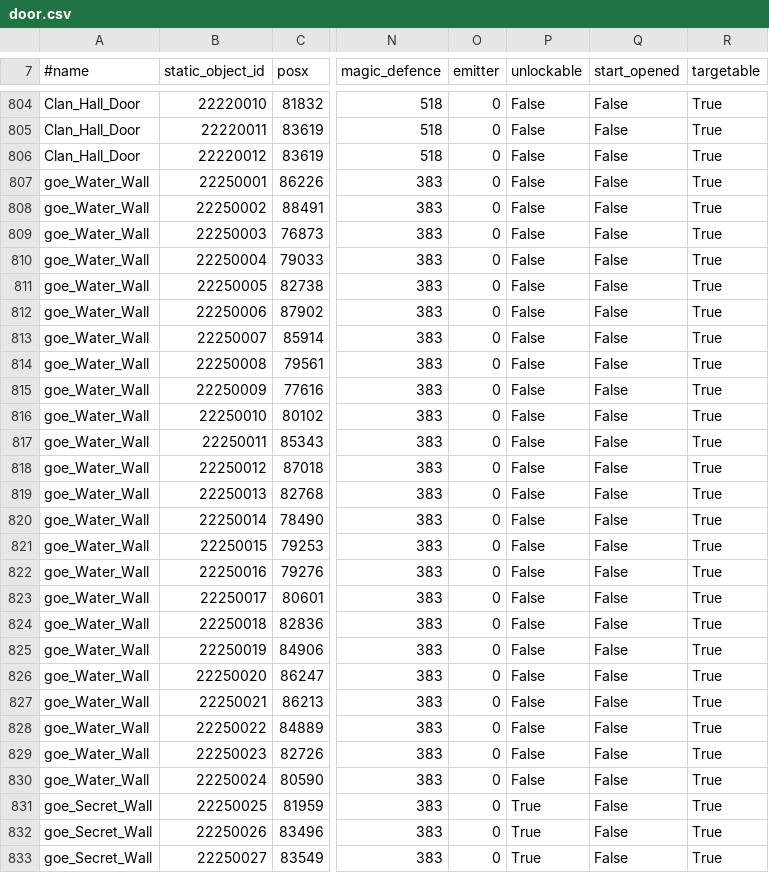
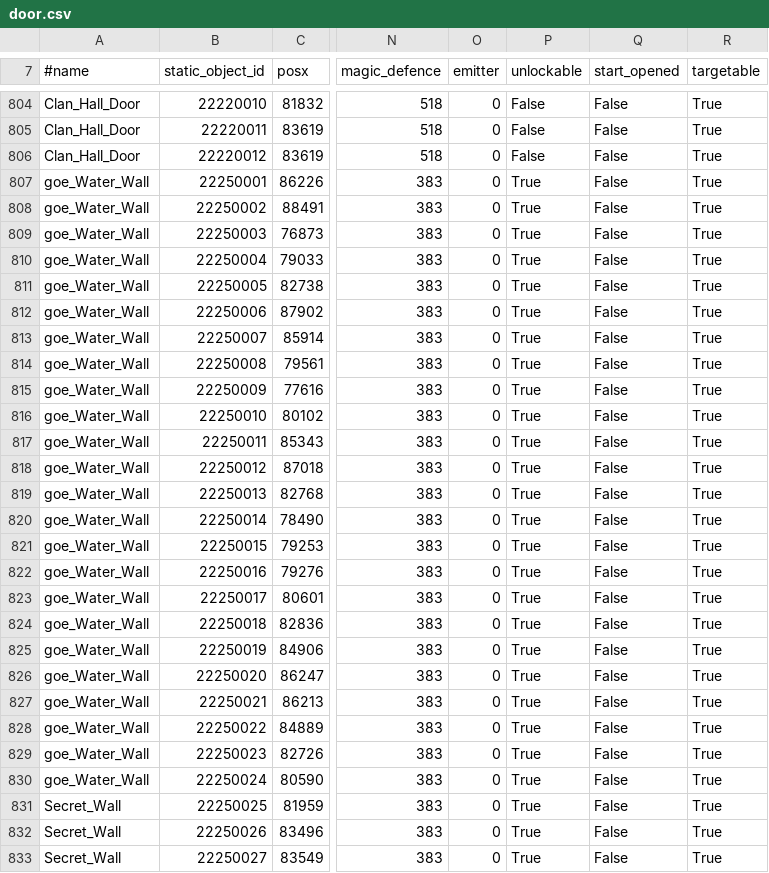
Before and after one commit to Battlecruiser/L2J_Datapack_EXPERIMENTAL, a CSV file: L2J_DataPack_BETA/dist/game/data/door.csv, drawn as a sheet; only a part is shown, gaps mark what is left out; the diff covers the shown part only; the diff names each change by its address in the sheet, - before the commit and + after, or states it on an @@ line.

Commit message:
BETA: DP-Part for [L5316].

```diff
--- a/L2J_DataPack_BETA/dist/game/data/door.csv
+++ b/L2J_DataPack_BETA/dist/game/data/door.csv
-P807:P830 (unlockable): False
+P807:P830 (unlockable): True
-A831:A833 (#name): goe_Secret_Wall
+A831:A833 (#name): Secret_Wall
```
Also changed, not shown: 130 edited cells elsewhere in this file.
